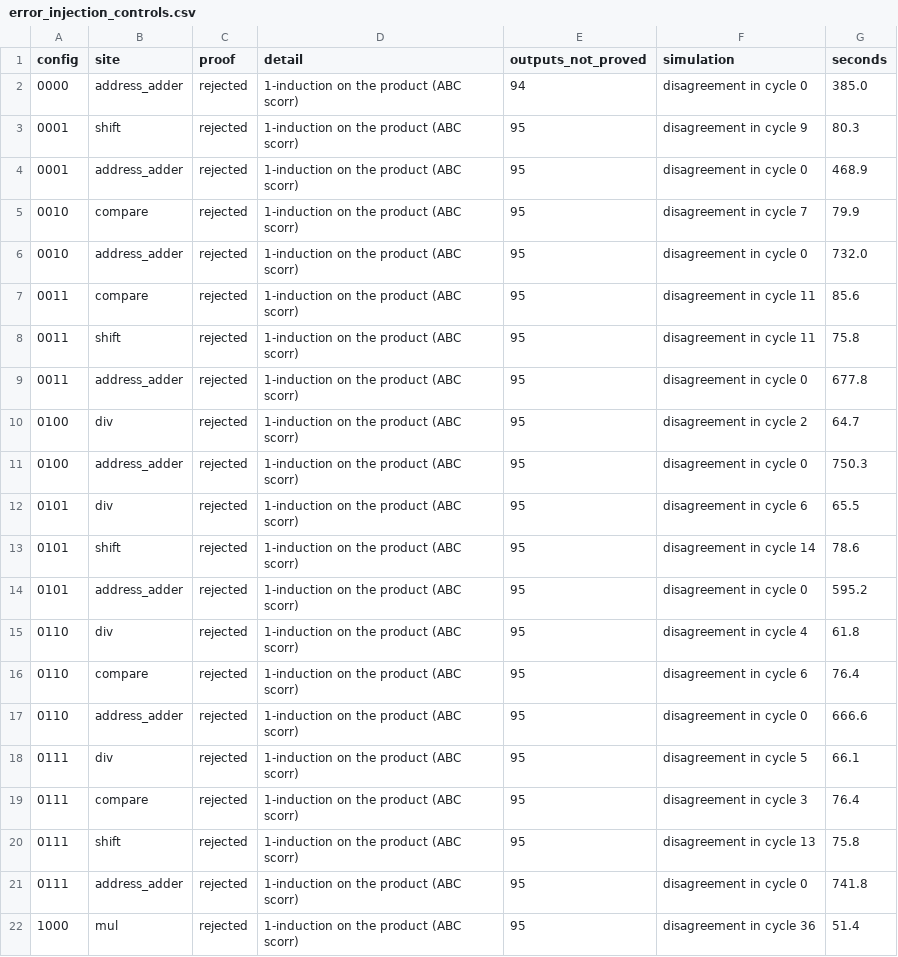
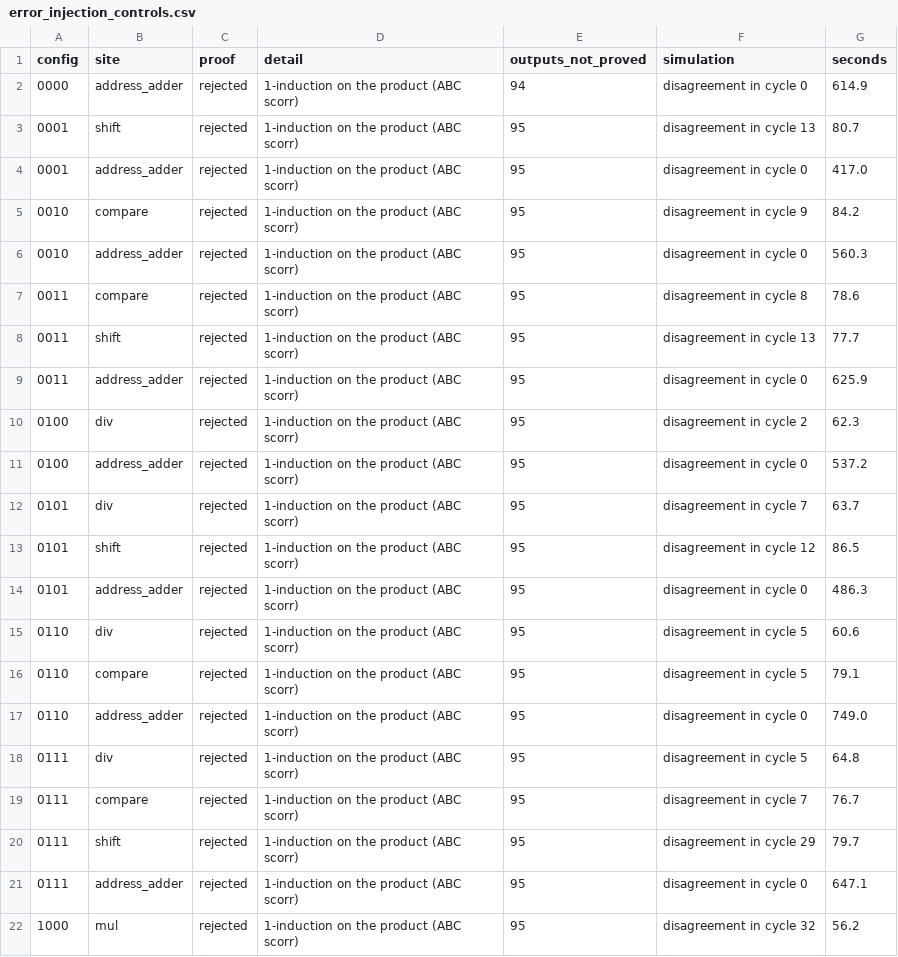
Before and after one commit to CrucibleComputingGroup/PdatScorr, a CSV file: experiments/bounded_dynamic/stock_pscorr/rissp_table/results/error_injection_controls.csv, drawn as a sheet; only a part is shown; the diff covers the shown part only.

```diff
--- a/experiments/bounded_dynamic/stock_pscorr/rissp_table/results/error_injection_controls.csv
+++ b/experiments/bounded_dynamic/stock_pscorr/rissp_table/results/error_injection_controls.csv
@@ -1,22 +1,22 @@
 config,site,proof,detail,outputs_not_proved,simulation,seconds
-0000,address_adder,rejected,1-induction on the product (ABC scorr),94,disagreement in cycle 0,385.0
-0001,shift,rejected,1-induction on the product (ABC scorr),95,disagreement in cycle 9,80.3
-0001,address_adder,rejected,1-induction on the product (ABC scorr),95,disagreement in cycle 0,468.9
-0010,compare,rejected,1-induction on the product (ABC scorr),95,disagreement in cycle 7,79.9
-0010,address_adder,rejected,1-induction on the product (ABC scorr),95,disagreement in cycle 0,732.0
-0011,compare,rejected,1-induction on the product (ABC scorr),95,disagreement in cycle 11,85.6
-0011,shift,rejected,1-induction on the product (ABC scorr),95,disagreement in cycle 11,75.8
-0011,address_adder,rejected,1-induction on the product (ABC scorr),95,disagreement in cycle 0,677.8
-0100,div,rejected,1-induction on the product (ABC scorr),95,disagreement in cycle 2,64.7
-0100,address_adder,rejected,1-induction on the product (ABC scorr),95,disagreement in cycle 0,750.3
-0101,div,rejected,1-induction on the product (ABC scorr),95,disagreement in cycle 6,65.5
-0101,shift,rejected,1-induction on the product (ABC scorr),95,disagreement in cycle 14,78.6
-0101,address_adder,rejected,1-induction on the product (ABC scorr),95,disagreement in cycle 0,595.2
-0110,div,rejected,1-induction on the product (ABC scorr),95,disagreement in cycle 4,61.8
-0110,compare,rejected,1-induction on the product (ABC scorr),95,disagreement in cycle 6,76.4
-0110,address_adder,rejected,1-induction on the product (ABC scorr),95,disagreement in cycle 0,666.6
-0111,div,rejected,1-induction on the product (ABC scorr),95,disagreement in cycle 5,66.1
-0111,compare,rejected,1-induction on the product (ABC scorr),95,disagreement in cycle 3,76.4
-0111,shift,rejected,1-induction on the product (ABC scorr),95,disagreement in cycle 13,75.8
-0111,address_adder,rejected,1-induction on the product (ABC scorr),95,disagreement in cycle 0,741.8
-1000,mul,rejected,1-induction on the product (ABC scorr),95,disagreement in cycle 36,51.4
+0000,address_adder,rejected,1-induction on the product (ABC scorr),94,disagreement in cycle 0,614.9
+0001,shift,rejected,1-induction on the product (ABC scorr),95,disagreement in cycle 13,80.7
+0001,address_adder,rejected,1-induction on the product (ABC scorr),95,disagreement in cycle 0,417.0
+0010,compare,rejected,1-induction on the product (ABC scorr),95,disagreement in cycle 9,84.2
+0010,address_adder,rejected,1-induction on the product (ABC scorr),95,disagreement in cycle 0,560.3
+0011,compare,rejected,1-induction on the product (ABC scorr),95,disagreement in cycle 8,78.6
+0011,shift,rejected,1-induction on the product (ABC scorr),95,disagreement in cycle 13,77.7
+0011,address_adder,rejected,1-induction on the product (ABC scorr),95,disagreement in cycle 0,625.9
+0100,div,rejected,1-induction on the product (ABC scorr),95,disagreement in cycle 2,62.3
+0100,address_adder,rejected,1-induction on the product (ABC scorr),95,disagreement in cycle 0,537.2
+0101,div,rejected,1-induction on the product (ABC scorr),95,disagreement in cycle 7,63.7
+0101,shift,rejected,1-induction on the product (ABC scorr),95,disagreement in cycle 12,86.5
+0101,address_adder,rejected,1-induction on the product (ABC scorr),95,disagreement in cycle 0,486.3
+0110,div,rejected,1-induction on the product (ABC scorr),95,disagreement in cycle 5,60.6
+0110,compare,rejected,1-induction on the product (ABC scorr),95,disagreement in cycle 5,79.1
+0110,address_adder,rejected,1-induction on the product (ABC scorr),95,disagreement in cycle 0,749.0
+0111,div,rejected,1-induction on the product (ABC scorr),95,disagreement in cycle 5,64.8
+0111,compare,rejected,1-induction on the product (ABC scorr),95,disagreement in cycle 7,76.7
+0111,shift,rejected,1-induction on the product (ABC scorr),95,disagreement in cycle 29,79.7
+0111,address_adder,rejected,1-induction on the product (ABC scorr),95,disagreement in cycle 0,647.1
+1000,mul,rejected,1-induction on the product (ABC scorr),95,disagreement in cycle 32,56.2
```
Also changed, not shown: 45 edited cells elsewhere in this file, experiments/bounded_dynamic/stock_pscorr/rissp_table/results/corrected_core.csv, experiments/bounded_dynamic/stock_pscorr/rissp_table/results/error_injection.csv, 10 other files.
